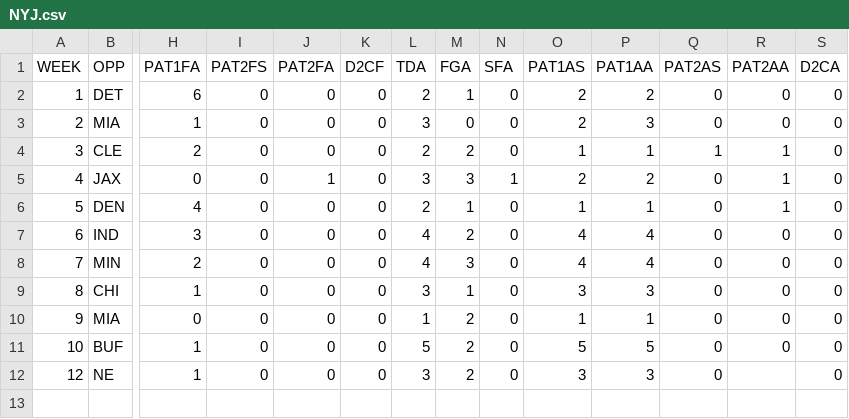
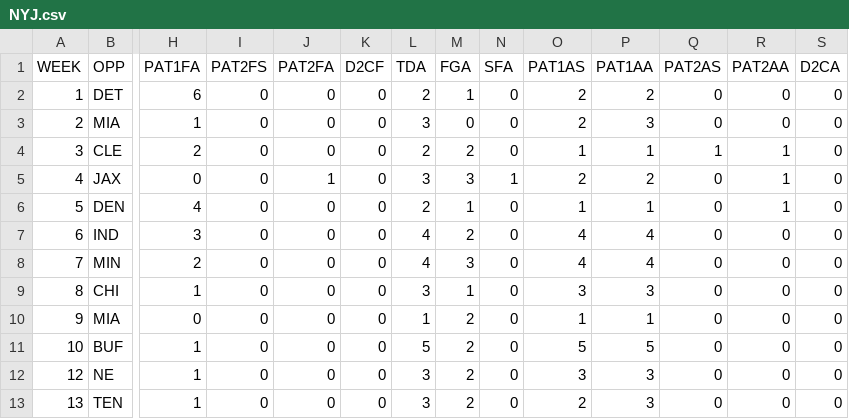
Before and after one commit to JoeJimFlood/MerrerPredictifier, a CSV file: NFL2018/Score Tables/NYJ.csv, drawn as a sheet; only a part is shown, gaps mark what is left out; rows hold the shown columns only; the diff names each change by its address in the sheet, - before the commit and + after, or states it on an @@ line.

Commit message:
Added NFL 2018 Week 14 forecasts

```diff
--- a/NFL2018/Score Tables/NYJ.csv
+++ b/NFL2018/Score Tables/NYJ.csv
-R12 (PAT2AA): (empty)
+R12 (PAT2AA): 0
+row 13: 13 | TEN | 1 | 0 | 0 | 0 | 3 | 2 | 0 | 2 | 3 | 0 | 0 | 0
```
Also changed, not shown: NFL2018/Score Tables/ATL.csv, NFL2018/Score Tables/BAL.csv, 33 other files.
